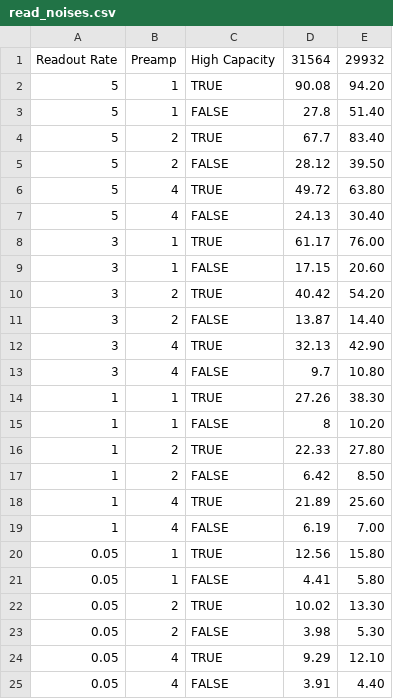
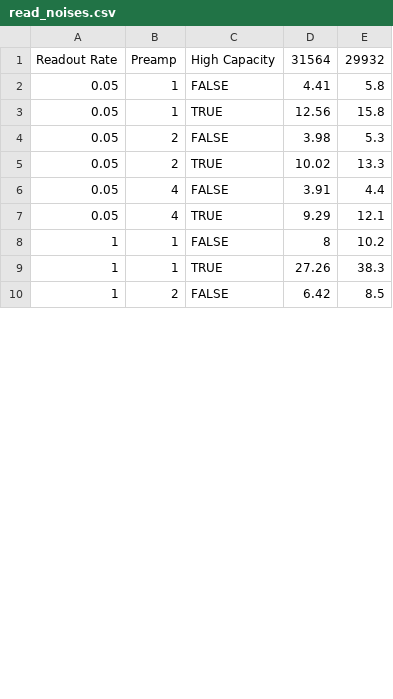
Before and after one commit to dev-LNA/EACS, a CSV file: src/csv/echarpe/camera/read_noises.csv, drawn as a sheet; only a part is shown; the diff covers the shown part only.

```diff
--- a/src/csv/echarpe/camera/read_noises.csv
+++ b/src/csv/echarpe/camera/read_noises.csv
@@ -1,25 +1,10 @@
 Readout Rate,Preamp,High Capacity,31564,29932
-5,1,TRUE,90.08,94.20
-5,1,FALSE,27.8,51.40
-5,2,TRUE,67.7,83.40
-5,2,FALSE,28.12,39.50
-5,4,TRUE,49.72,63.80
-5,4,FALSE,24.13,30.40
-3,1,TRUE,61.17,76.00
-3,1,FALSE,17.15,20.60
-3,2,TRUE,40.42,54.20
-3,2,FALSE,13.87,14.40
-3,4,TRUE,32.13,42.90
-3,4,FALSE,9.7,10.80
-1,1,TRUE,27.26,38.30
-1,1,FALSE,8,10.20
-1,2,TRUE,22.33,27.80
-1,2,FALSE,6.42,8.50
-1,4,TRUE,21.89,25.60
-1,4,FALSE,6.19,7.00
-0.05,1,TRUE,12.56,15.80
-0.05,1,FALSE,4.41,5.80
-0.05,2,TRUE,10.02,13.30
-0.05,2,FALSE,3.98,5.30
-0.05,4,TRUE,9.29,12.10
-0.05,4,FALSE,3.91,4.40
+0.05,1,FALSE,4.41,5.8
+0.05,1,TRUE,12.56,15.8
+0.05,2,FALSE,3.98,5.3
+0.05,2,TRUE,10.02,13.3
+0.05,4,FALSE,3.91,4.4
+0.05,4,TRUE,9.29,12.1
+1,1,FALSE,8,10.2
+1,1,TRUE,27.26,38.3
+1,2,FALSE,6.42,8.5
```
Also changed, not shown: 15 added rows elsewhere in this file, 7 other files.
